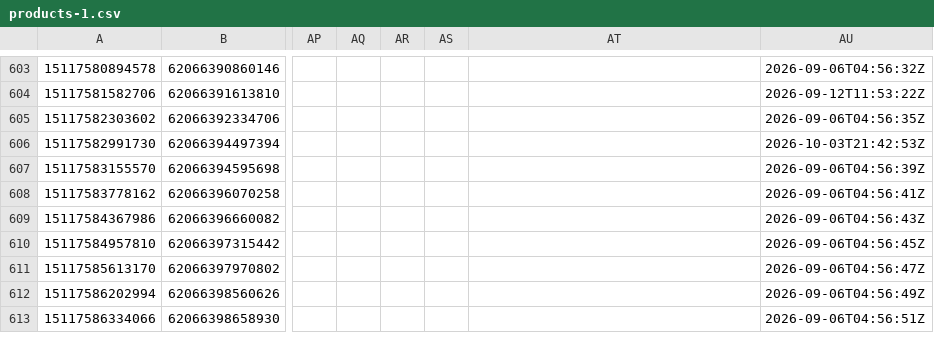
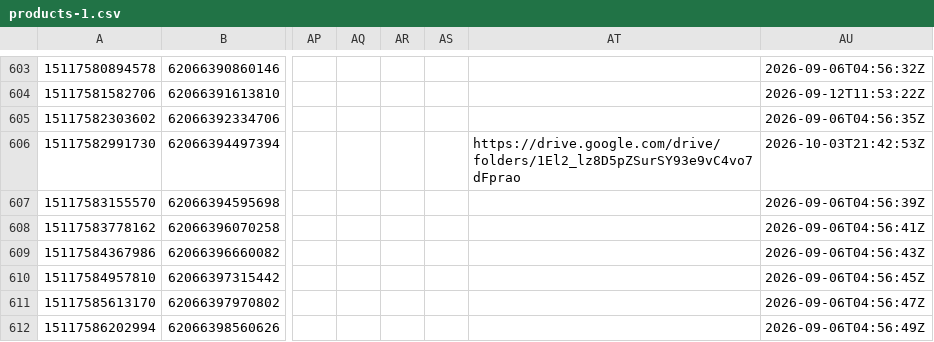
Before and after one commit to preciouscaratsopsteam-code/precious-carat, a CSV file: marketing/product-sheet/data/products-1.csv, drawn as a sheet; only a part is shown, gaps mark what is left out; the shorter side is filled out with more unchanged rows; the diff names each change by its address in the sheet, - before the commit and + after, or states it on an @@ line.

```diff
--- a/marketing/product-sheet/data/products-1.csv
+++ b/marketing/product-sheet/data/products-1.csv
-AT606: (empty)
+AT606: https://drive.google.com/drive/folders/1El2_lz8D5pZSurSY93e9vC4vo7dFprao
```
Also changed, not shown: marketing/product-sheet/data/products-3.csv, marketing/product-sheet/data/products-4.csv, 11 other files.
